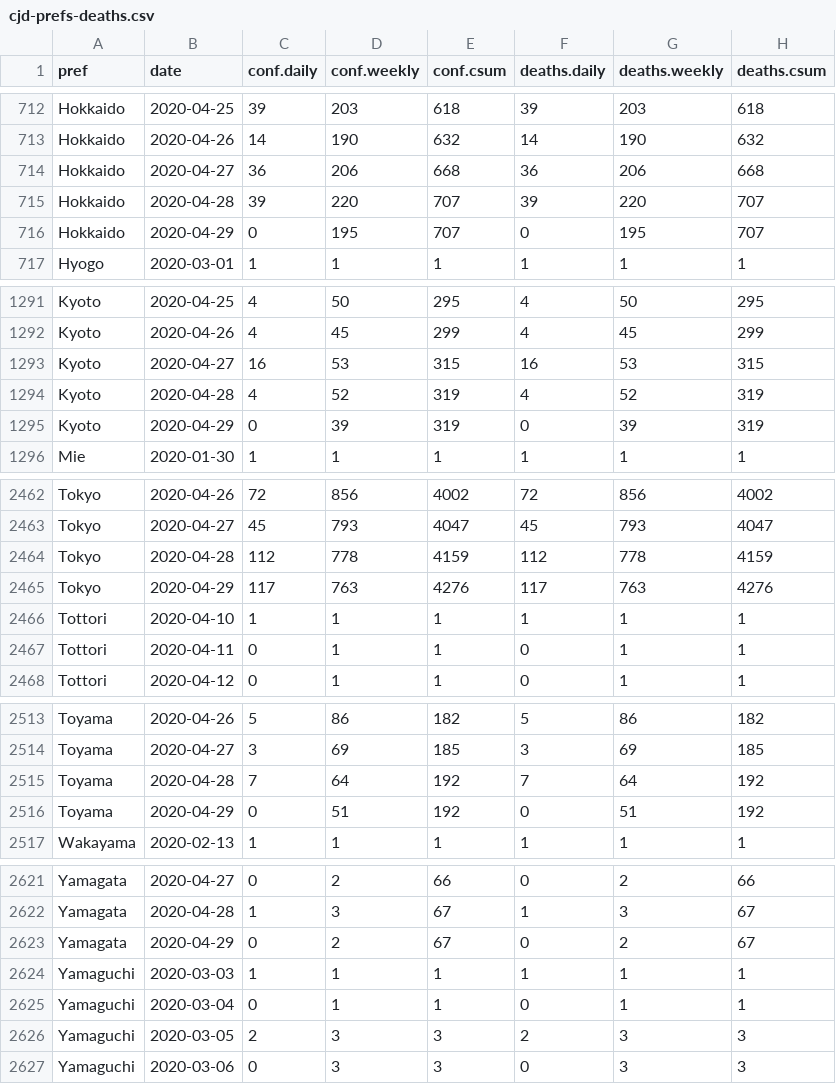
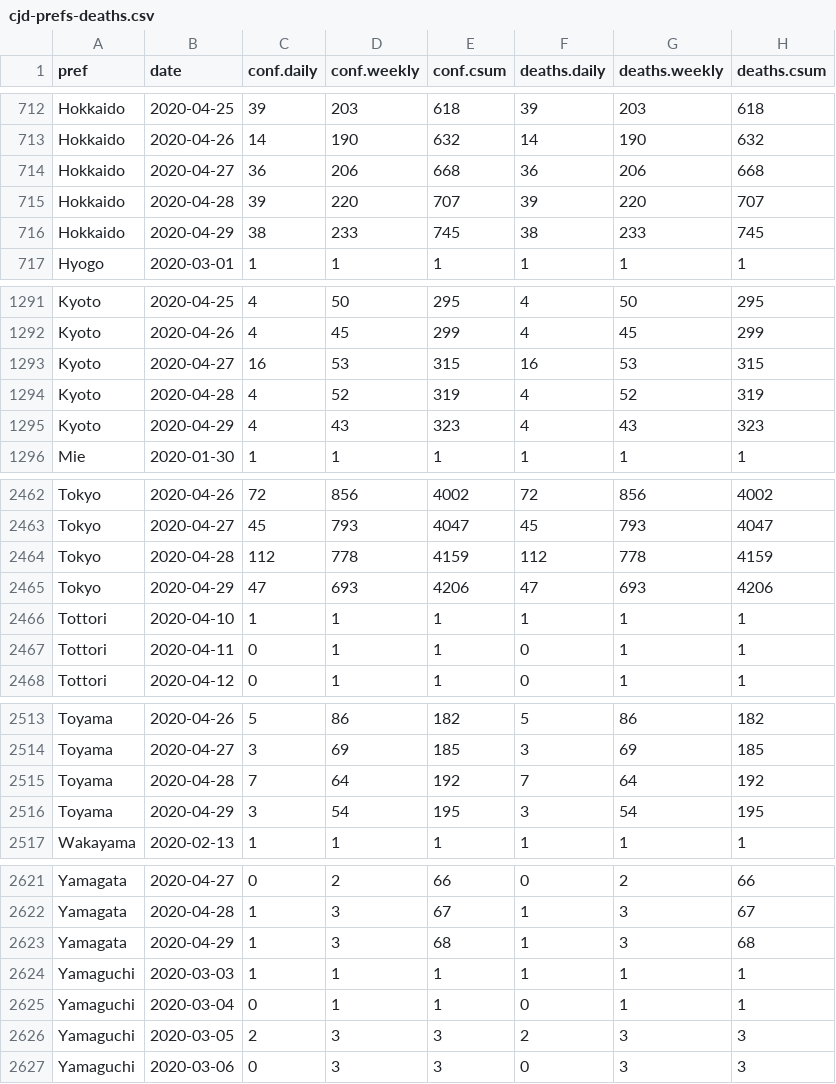
Before and after one commit to graphy-covidjp/xgraphy-covidjp.github.io, a CSV file: csv/cjd-prefs-deaths.csv, drawn as a sheet; only a part is shown, gaps mark what is left out; the diff covers the shown part only.

```diff
--- a/csv/cjd-prefs-deaths.csv
+++ b/csv/cjd-prefs-deaths.csv
@@ -715,3 +715,3 @@ Hokkaido,2020-04-27,36,206,668,36,206,668
 Hokkaido,2020-04-28,39,220,707,39,220,707
-Hokkaido,2020-04-29,0,195,707,0,195,707
+Hokkaido,2020-04-29,38,233,745,38,233,745
 Hyogo,2020-03-01,1,1,1,1,1,1
@@ -1294,3 +1294,3 @@ Kyoto,2020-04-27,16,53,315,16,53,315
 Kyoto,2020-04-28,4,52,319,4,52,319
-Kyoto,2020-04-29,0,39,319,0,39,319
+Kyoto,2020-04-29,4,43,323,4,43,323
 Mie,2020-01-30,1,1,1,1,1,1
@@ -2464,3 +2464,3 @@ Tokyo,2020-04-27,45,793,4047,45,793,4047
 Tokyo,2020-04-28,112,778,4159,112,778,4159
-Tokyo,2020-04-29,117,763,4276,117,763,4276
+Tokyo,2020-04-29,47,693,4206,47,693,4206
 Tottori,2020-04-10,1,1,1,1,1,1
@@ -2515,3 +2515,3 @@ Toyama,2020-04-27,3,69,185,3,69,185
 Toyama,2020-04-28,7,64,192,7,64,192
-Toyama,2020-04-29,0,51,192,0,51,192
+Toyama,2020-04-29,3,54,195,3,54,195
 Wakayama,2020-02-13,1,1,1,1,1,1
@@ -2622,3 +2622,3 @@ Yamagata,2020-04-27,0,2,66,0,2,66
 Yamagata,2020-04-28,1,3,67,1,3,67
-Yamagata,2020-04-29,0,2,67,0,2,67
+Yamagata,2020-04-29,1,3,68,1,3,68
 Yamaguchi,2020-03-03,1,1,1,1,1,1
```
Also changed, not shown: 6 added rows, 6 removed rows and 7 edited cells elsewhere in this file, 52 other files.
